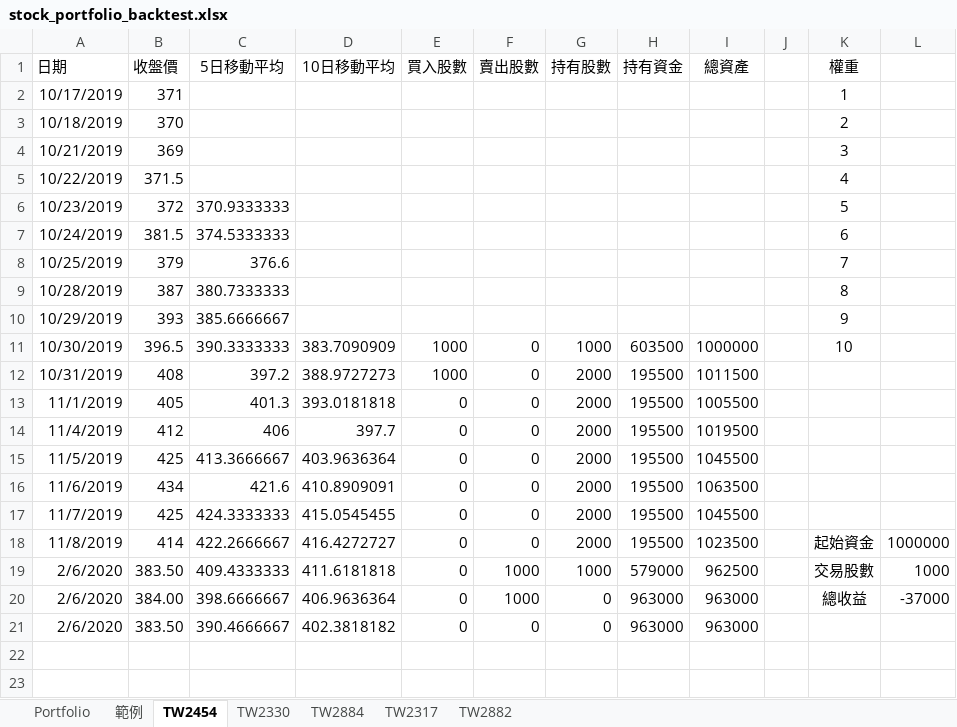
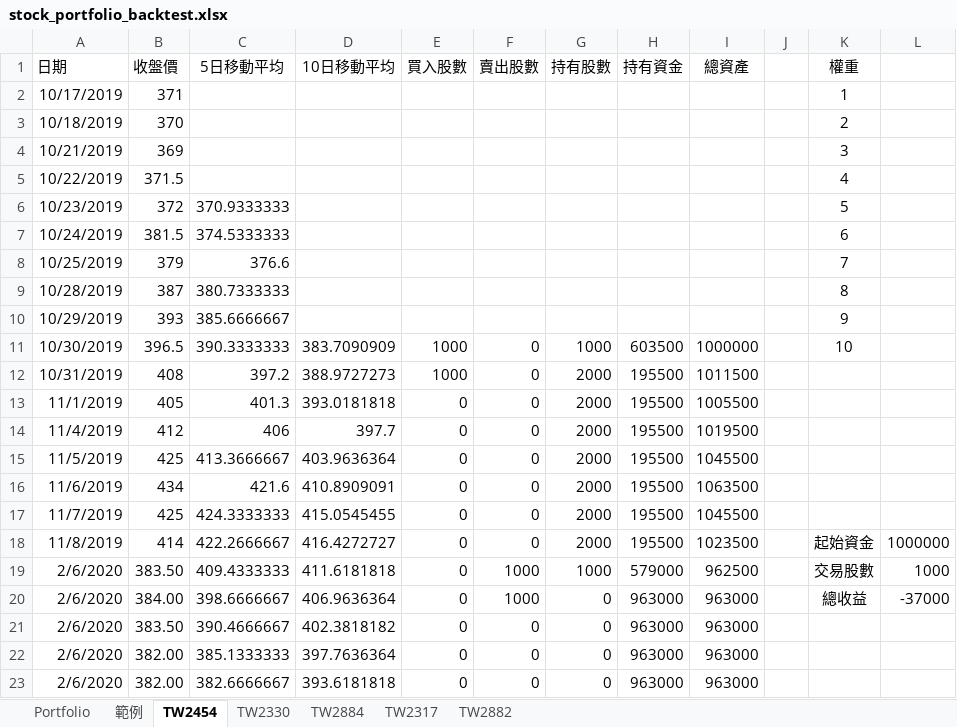
Before and after one commit to weberlu88/2020-Python-Excel-NTU, an Excel workbook: lesson_4/stock_portfolio_backtest.xlsx, sheet TW2454, drawn as a sheet; values as stored, in another font and other column widths than the file's, no borders; the diff names each change by its address in the sheet, - before the commit and + after, or states it on an @@ line.

```diff
--- a/lesson_4/stock_portfolio_backtest.xlsx (sheet TW2454)
+++ b/lesson_4/stock_portfolio_backtest.xlsx (sheet TW2454)
+row 22: 2/6/2020 | 382.00 | 385.1333333 | 397.7636364 | 0 | 0 | 0 | 963000 | 963000
+row 23: 2/6/2020 | 382.00 | 382.6666667 | 393.6181818 | 0 | 0 | 0 | 963000 | 963000
```
Also changed, not shown: sheet TW2884, sheet TW2330, sheet TW2882, sheet TW2317, lesson_4/TW2330.xlsx, lesson_4/tw_stock_portfolio.xlsx, 2 other files.
